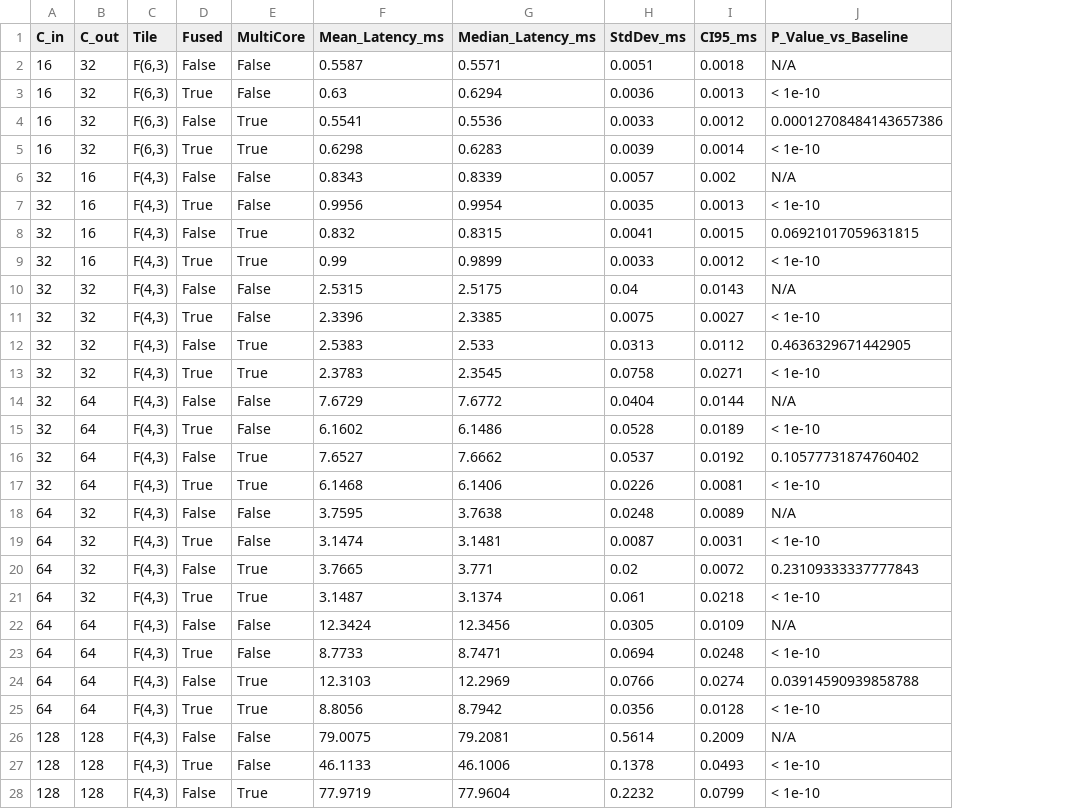
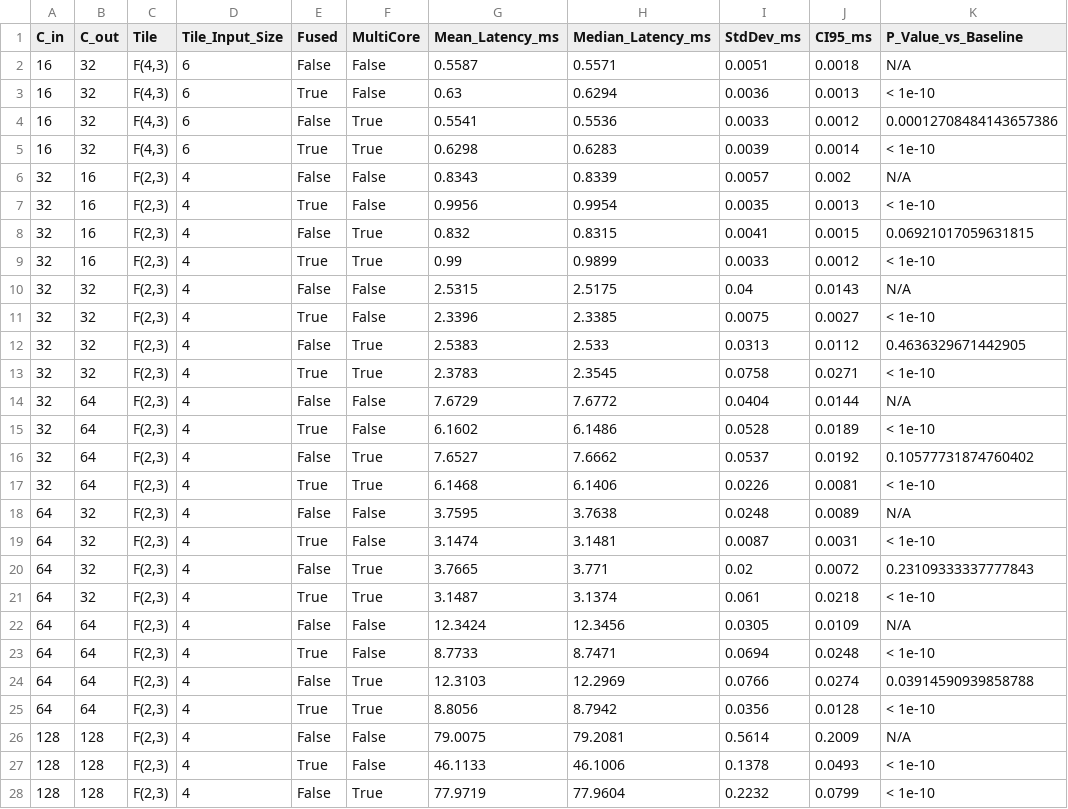
Before and after one commit to MRvandals4vage/Cache-Aware-Wino-Implementation, a CSV file: artifacts/processed/paper_table_microbench.csv, drawn as a sheet; only a part is shown; the diff covers the shown part only; the diff names each change by its address in the sheet, - before the commit and + after, or states it on an @@ line.

```diff
--- a/artifacts/processed/paper_table_microbench.csv
+++ b/artifacts/processed/paper_table_microbench.csv
+column D (Tile_Input_Size), rows 2-28: 6 | 6 | 6 | 6 | 4 | 4 | 4 | 4 | 4 | 4 | 4 | 4 | 4 | 4 | 4 | 4 | 4 | 4 | 4 | 4 | 4 | 4 | 4 | 4 | 4 | 4 | 4
-C2:C5 (Tile): F(6,3)
+C2:C5 (Tile): F(4,3)
-C6:C28 (Tile): F(4,3)
+C6:C28 (Tile): F(2,3)
```
Also changed, not shown: 1 edited cell elsewhere in this file, artifacts/processed/paper_table_autotiling.csv, 13 other files.
